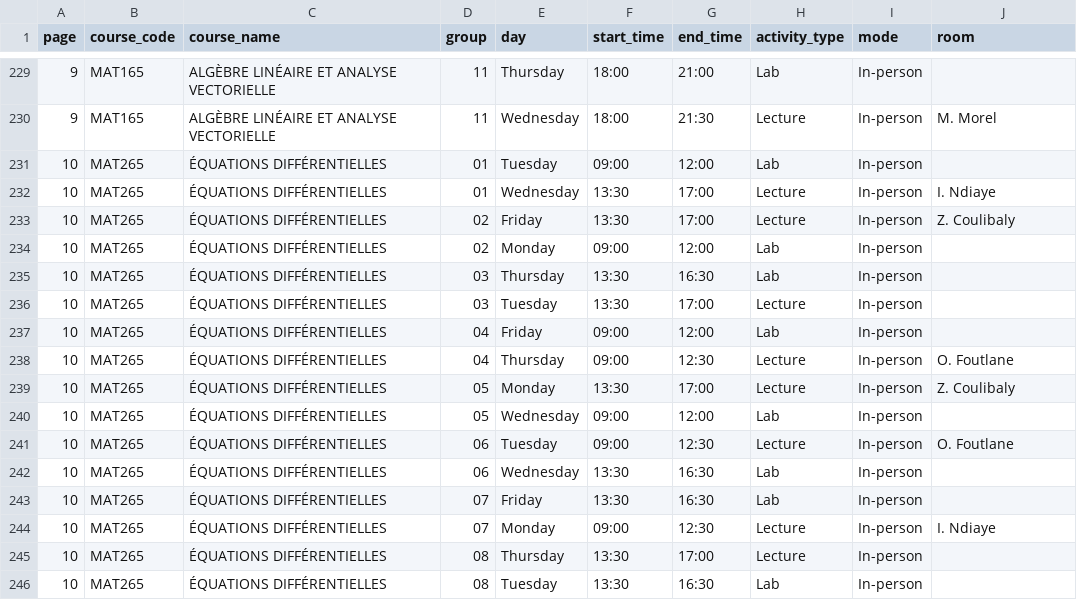
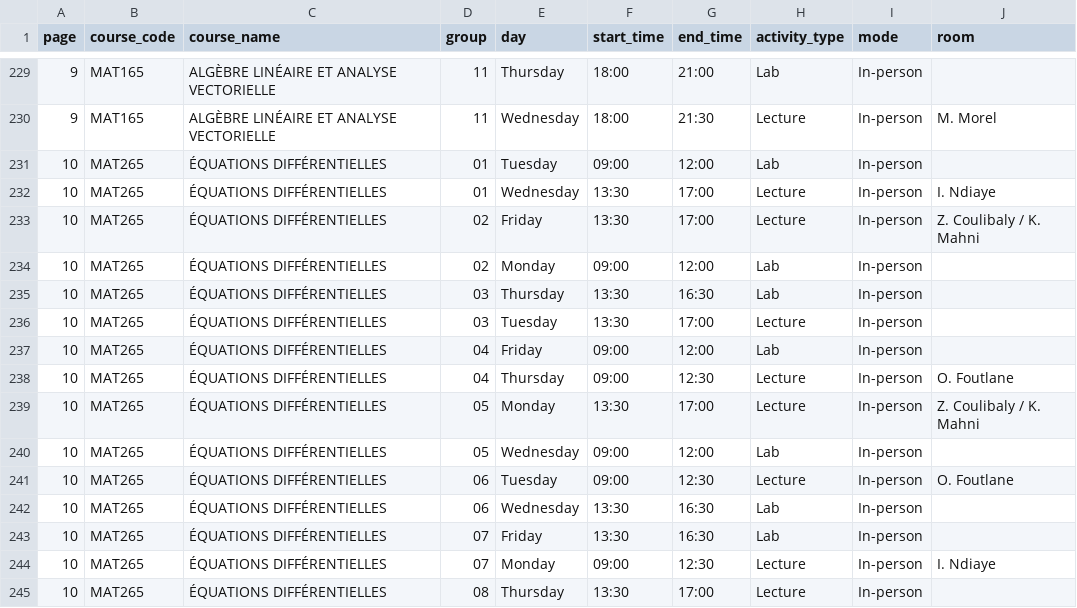
Before and after one commit to olivier0922/schedule-generator-ETS, a CSV file: data/H-2027_ctn.csv, drawn as a sheet; only a part is shown, gaps mark what is left out; the shorter side is filled out with more unchanged rows.

```diff
--- a/data/H-2027_ctn.csv
+++ b/data/H-2027_ctn.csv
@@ -232,3 +232,3 @@
 10,MAT265,ÉQUATIONS DIFFÉRENTIELLES,01,Wednesday,13:30,17:00,Lecture,In-person,I. Ndiaye
-10,MAT265,ÉQUATIONS DIFFÉRENTIELLES,02,Friday,13:30,17:00,Lecture,In-person,Z. Coulibaly
+10,MAT265,ÉQUATIONS DIFFÉRENTIELLES,02,Friday,13:30,17:00,Lecture,In-person,Z. Coulibaly / K. Mahni
 10,MAT265,ÉQUATIONS DIFFÉRENTIELLES,02,Monday,09:00,12:00,Lab,In-person,
@@ -238,3 +238,3 @@
 10,MAT265,ÉQUATIONS DIFFÉRENTIELLES,04,Thursday,09:00,12:30,Lecture,In-person,O. Foutlane
-10,MAT265,ÉQUATIONS DIFFÉRENTIELLES,05,Monday,13:30,17:00,Lecture,In-person,Z. Coulibaly
+10,MAT265,ÉQUATIONS DIFFÉRENTIELLES,05,Monday,13:30,17:00,Lecture,In-person,Z. Coulibaly / K. Mahni
 10,MAT265,ÉQUATIONS DIFFÉRENTIELLES,05,Wednesday,09:00,12:00,Lab,In-person,
```
Also changed, not shown: data/H-2027_aer.csv, data/H-2027_gpa.csv, 9 other files.
